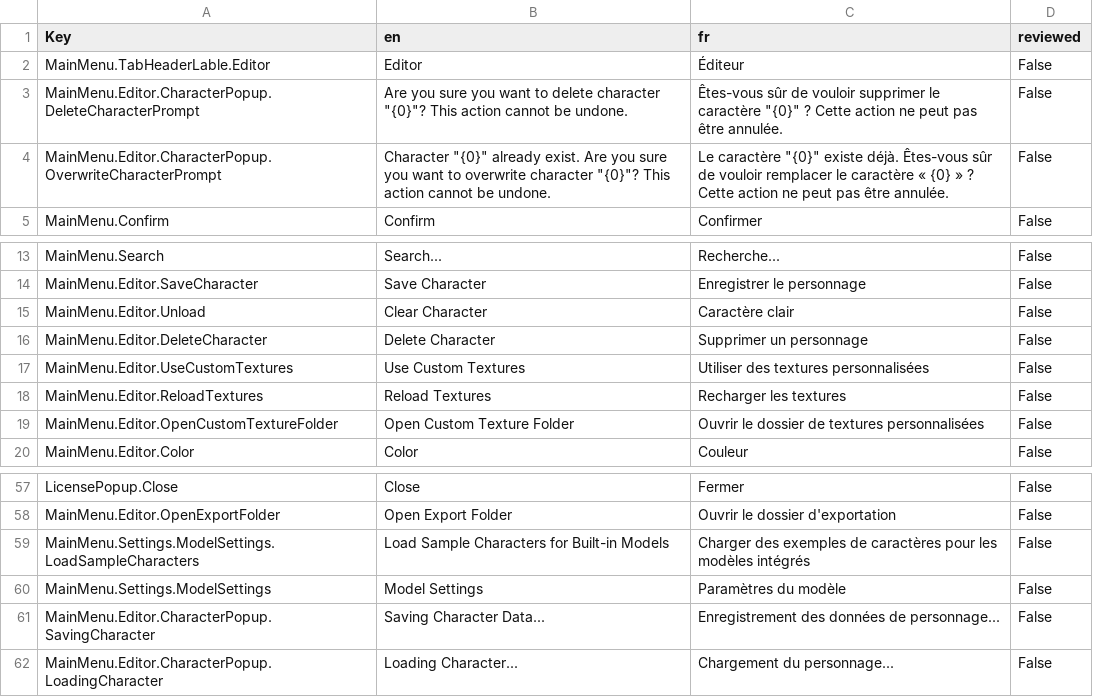
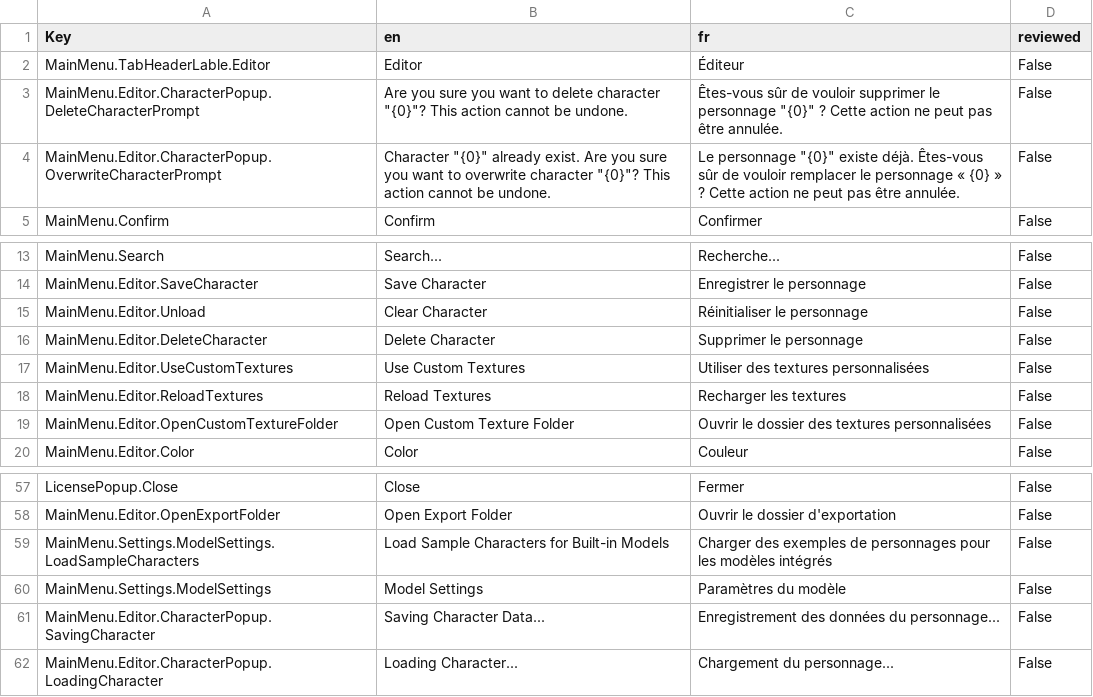
Before and after one commit to 0x4682b4/EmoteLab-localization, a CSV file: fr/Main Menu String Table_fr.csv, drawn as a sheet; only a part is shown, gaps mark what is left out; the diff covers the shown part only.

```diff
--- a/fr/Main Menu String Table_fr.csv
+++ b/fr/Main Menu String Table_fr.csv
@@ -2,4 +2,4 @@ Key,en,fr,reviewed
 MainMenu.TabHeaderLable.Editor,Editor,Éditeur,False
-MainMenu.Editor.CharacterPopup.DeleteCharacterPrompt,"Are you sure you want to delete character ""{0}""? This action cannot be undone.","Êtes-vous sûr de vouloir supprimer le caractère ""{0}"" ? Cette action ne peut pas être annulée.",False
-MainMenu.Editor.CharacterPopup.OverwriteCharacterPrompt,"Character ""{0}"" already exist. Are you sure you want to overwrite character ""{0}""? This action cannot be undone.","Le caractère ""{0}"" existe déjà. Êtes-vous sûr de vouloir remplacer le caractère « {0} » ? Cette action ne peut pas être annulée.",False
+MainMenu.Editor.CharacterPopup.DeleteCharacterPrompt,"Are you sure you want to delete character ""{0}""? This action cannot be undone.","Êtes-vous sûr de vouloir supprimer le personnage ""{0}"" ? Cette action ne peut pas être annulée.",False
+MainMenu.Editor.CharacterPopup.OverwriteCharacterPrompt,"Character ""{0}"" already exist. Are you sure you want to overwrite character ""{0}""? This action cannot be undone.","Le personnage ""{0}"" existe déjà. Êtes-vous sûr de vouloir remplacer le personnage « {0} » ? Cette action ne peut pas être annulée.",False
 MainMenu.Confirm,Confirm,Confirmer,False
@@ -14,7 +14,7 @@ MainMenu.Search,Search...,Recherche...,False
 MainMenu.Editor.SaveCharacter,Save Character,Enregistrer le personnage,False
-MainMenu.Editor.Unload,Clear Character,Caractère clair,False
-MainMenu.Editor.DeleteCharacter,Delete Character,Supprimer un personnage,False
+MainMenu.Editor.Unload,Clear Character,Réinitialiser le personnage,False
+MainMenu.Editor.DeleteCharacter,Delete Character,Supprimer le personnage,False
 MainMenu.Editor.UseCustomTextures,Use Custom Textures,Utiliser des textures personnalisées,False
 MainMenu.Editor.ReloadTextures,Reload Textures,Recharger les textures,False
-MainMenu.Editor.OpenCustomTextureFolder,Open Custom Texture Folder,Ouvrir le dossier de textures personnalisées,False
+MainMenu.Editor.OpenCustomTextureFolder,Open Custom Texture Folder,Ouvrir le dossier des textures personnalisées,False
 MainMenu.Editor.Color,Color,Couleur,False
@@ -58,5 +58,5 @@ LicensePopup.Close,Close,Fermer,False
 MainMenu.Editor.OpenExportFolder,Open Export Folder,Ouvrir le dossier d'exportation,False
-MainMenu.Settings.ModelSettings.LoadSampleCharacters,Load Sample Characters for Built-in Models,Charger des exemples de caractères pour les modèles intégrés,False
+MainMenu.Settings.ModelSettings.LoadSampleCharacters,Load Sample Characters for Built-in Models,Charger des exemples de personnages pour les modèles intégrés,False
 MainMenu.Settings.ModelSettings,Model Settings,Paramètres du modèle,False
-MainMenu.Editor.CharacterPopup.SavingCharacter,Saving Character Data...,Enregistrement des données de personnage...,False
+MainMenu.Editor.CharacterPopup.SavingCharacter,Saving Character Data...,Enregistrement des données du personnage...,False
 MainMenu.Editor.CharacterPopup.LoadingCharacter,Loading Character...,Chargement du personnage...,False
```
Also changed, not shown: 14 edited cells elsewhere in this file.
